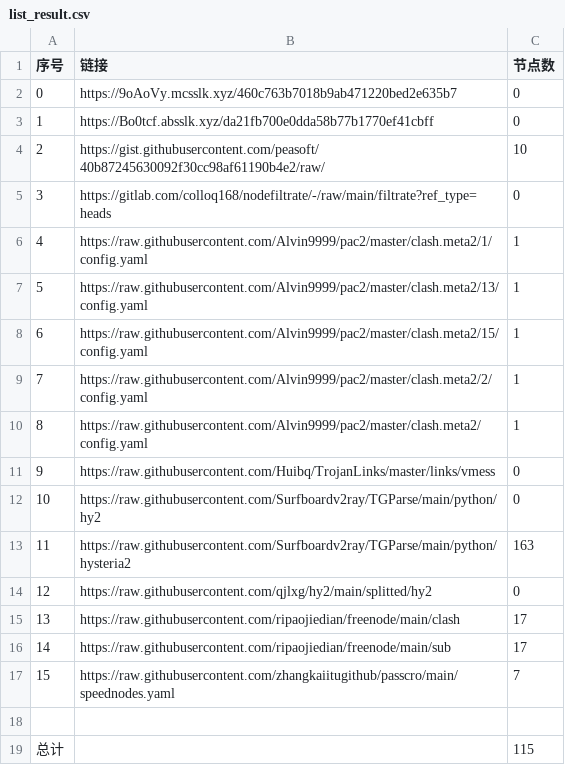
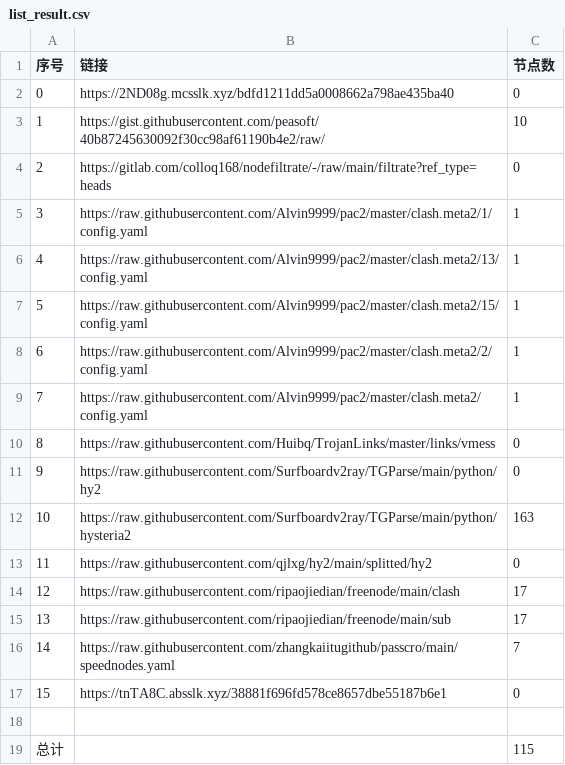
Before and after one commit to peasoft/NoMoreWalls, a CSV file: list_result.csv, drawn as a sheet; removed rows and columns are numbered as before the commit, all else as after; the diff names each change by its address in the sheet, - before the commit and + after, or states it on an @@ line.

```diff
--- a/list_result.csv
+++ b/list_result.csv
-B2 (链接): https://9oAoVy.mcsslk.xyz/460c763b7018b9ab471220bed2e635b7
+B2 (链接): https://2ND08g.mcsslk.xyz/bdfd1211dd5a0008662a798ae435ba40
-row 3: 1 | https://Bo0tcf.absslk.xyz/da21fb700e0dda58b77b1770ef41cbff | 0
@@ column A (序号) renumbered between rows 3 and 16 @@
+row 17: 15 | https://tnTA8C.absslk.xyz/38881f696fd578ce8657dbe55187b6e1 | 0
```
Also changed, not shown: 3 other files.
